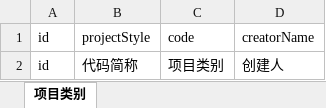
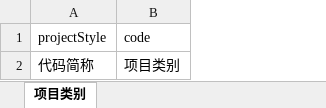
Before and after one commit to hjwei0305/sei-strategy-web, an Excel workbook: public/templates/项目类型导入模版.xlsx, sheet 项目类别, drawn as a sheet; values as stored, in another font and other column widths than the file's, no borders; the diff names each change by its address in the sheet, - before the commit and + after, or states it on an @@ line.

Commit message:
项目类别

```diff
--- a/public/templates/项目类型导入模版.xlsx (sheet 项目类别)
+++ b/public/templates/项目类型导入模版.xlsx (sheet 项目类别)
-column A (id), row 2: id
-column D (creatorName), row 2: 创建人
```
Also changed, not shown: 7 other files.
